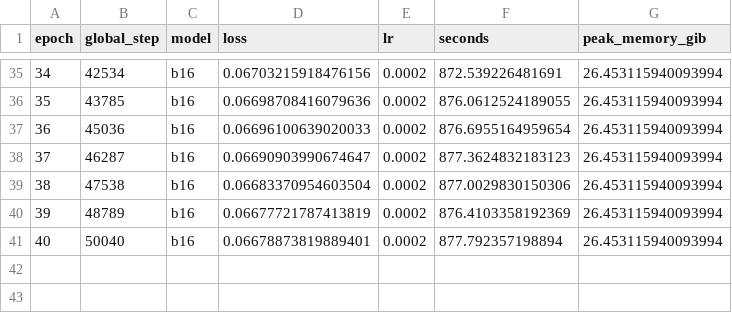
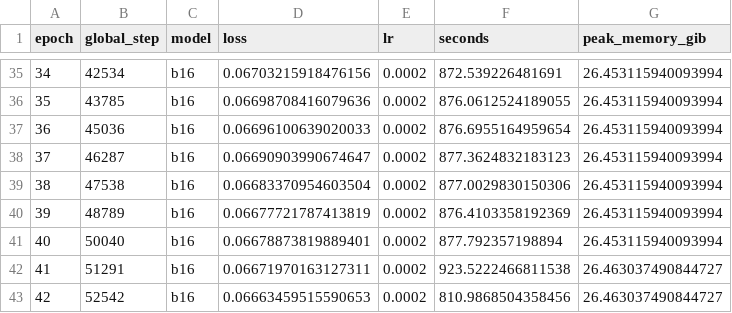
Before and after one commit to Yulongggggg/Reproduce_JIT, a CSV file: reports/training.csv, drawn as a sheet; only a part is shown, gaps mark what is left out; the diff names each change by its address in the sheet, - before the commit and + after, or states it on an @@ line.

Commit message:
Distinguish logged training epochs from saved checkpoint progress

```diff
--- a/reports/training.csv
+++ b/reports/training.csv
+row 42: 41 | 51291 | b16 | 0.06671970163127311 | 0.0002 | 923.5222466811538 | 26.463037490844727
+row 43: 42 | 52542 | b16 | 0.06663459515590653 | 0.0002 | 810.9868504358456 | 26.463037490844727
```
Also changed, not shown: 5 other files.
